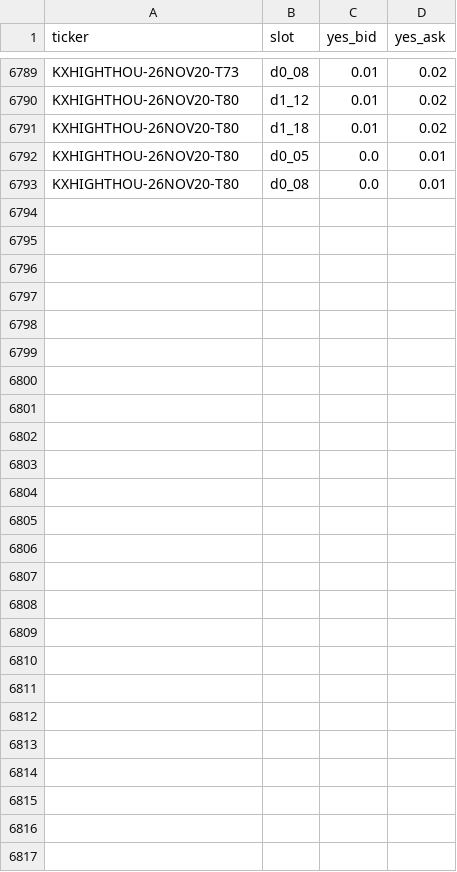
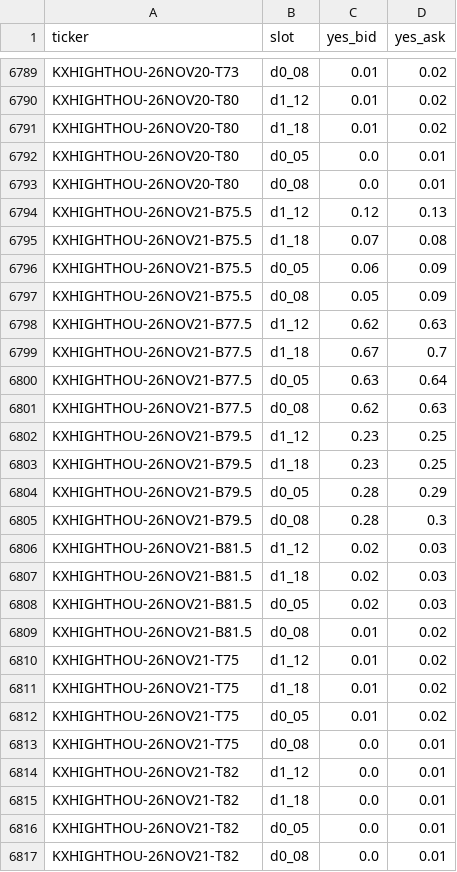
Before and after one commit to lucaslin1-collab/lucaslinweather, a CSV file: data/quotes/KXHIGHTHOU.csv, drawn as a sheet; only a part is shown, gaps mark what is left out.

```diff
--- a/data/quotes/KXHIGHTHOU.csv
+++ b/data/quotes/KXHIGHTHOU.csv
@@ -6793 +6793,25 @@ KXHIGHTHOU-26NOV20-T80,d0_05,0.0,0.01
 KXHIGHTHOU-26NOV20-T80,d0_08,0.0,0.01
+KXHIGHTHOU-26NOV21-B75.5,d1_12,0.12,0.13
+KXHIGHTHOU-26NOV21-B75.5,d1_18,0.07,0.08
+KXHIGHTHOU-26NOV21-B75.5,d0_05,0.06,0.09
+KXHIGHTHOU-26NOV21-B75.5,d0_08,0.05,0.09
+KXHIGHTHOU-26NOV21-B77.5,d1_12,0.62,0.63
+KXHIGHTHOU-26NOV21-B77.5,d1_18,0.67,0.7
+KXHIGHTHOU-26NOV21-B77.5,d0_05,0.63,0.64
+KXHIGHTHOU-26NOV21-B77.5,d0_08,0.62,0.63
+KXHIGHTHOU-26NOV21-B79.5,d1_12,0.23,0.25
+KXHIGHTHOU-26NOV21-B79.5,d1_18,0.23,0.25
+KXHIGHTHOU-26NOV21-B79.5,d0_05,0.28,0.29
+KXHIGHTHOU-26NOV21-B79.5,d0_08,0.28,0.3
+KXHIGHTHOU-26NOV21-B81.5,d1_12,0.02,0.03
+KXHIGHTHOU-26NOV21-B81.5,d1_18,0.02,0.03
+KXHIGHTHOU-26NOV21-B81.5,d0_05,0.02,0.03
+KXHIGHTHOU-26NOV21-B81.5,d0_08,0.01,0.02
+KXHIGHTHOU-26NOV21-T75,d1_12,0.01,0.02
+KXHIGHTHOU-26NOV21-T75,d1_18,0.01,0.02
+KXHIGHTHOU-26NOV21-T75,d0_05,0.01,0.02
+KXHIGHTHOU-26NOV21-T75,d0_08,0.0,0.01
+KXHIGHTHOU-26NOV21-T82,d1_12,0.0,0.01
+KXHIGHTHOU-26NOV21-T82,d1_18,0.0,0.01
+KXHIGHTHOU-26NOV21-T82,d0_05,0.0,0.01
+KXHIGHTHOU-26NOV21-T82,d0_08,0.0,0.01
```
Also changed, not shown: data/quotes/KXHIGHTNOLA.csv, data/quotes/KXHIGHTOKC.csv, 20 other files.
